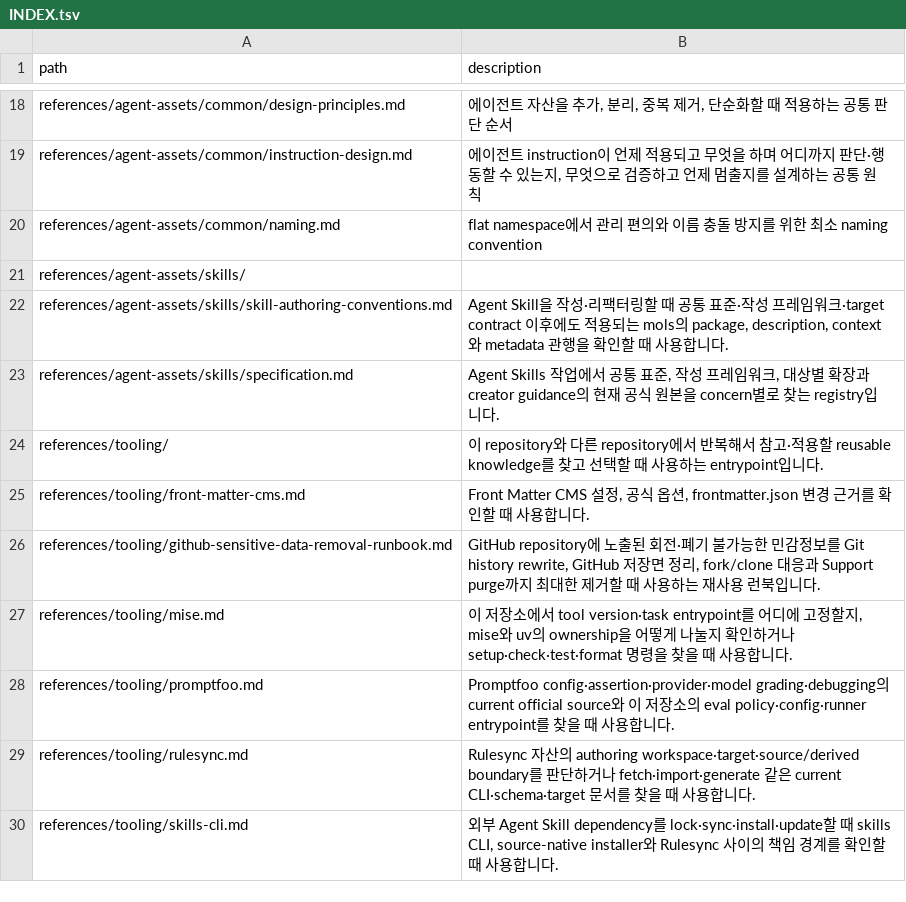
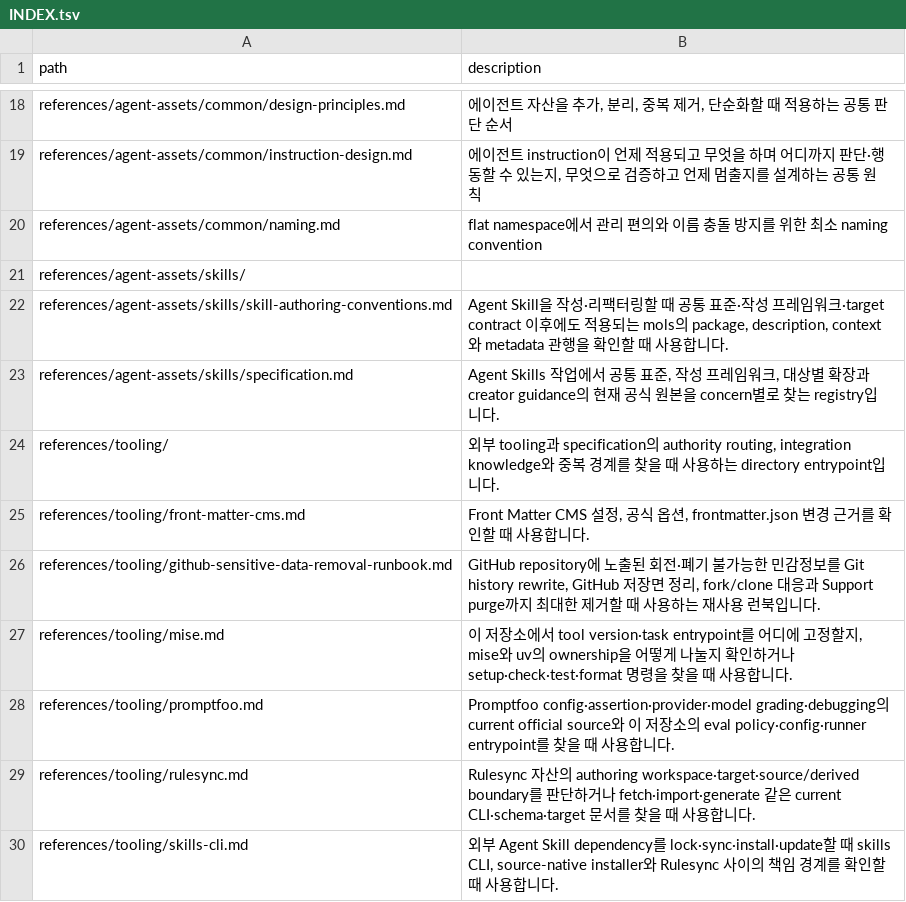
Before and after one commit to mols3131d/mols-agent-assets, a TSV file: docs/INDEX.tsv, drawn as a sheet; only a part is shown, gaps mark what is left out.

Commit message:
fix(index): 기존 tooling 설명 보존

```diff
--- a/docs/INDEX.tsv
+++ b/docs/INDEX.tsv
@@ -23,3 +23,3 @@ references/agent-assets/skills/skill-authoring-conventions.md	Agent Skill을 작
 references/agent-assets/skills/specification.md	Agent Skills 작업에서 공통 표준, 작성 프레임워크, 대상별 확장과 creator guidance의 현재 공식 원본을 concern별로 찾는 registry입니다.
-references/tooling/	이 repository와 다른 repository에서 반복해서 참고·적용할 reusable knowledge를 찾고 선택할 때 사용하는 entrypoint입니다.
+references/tooling/	외부 tooling과 specification의 authority routing, integration knowledge와 중복 경계를 찾을 때 사용하는 directory entrypoint입니다.
 references/tooling/front-matter-cms.md	Front Matter CMS 설정, 공식 옵션, frontmatter.json 변경 근거를 확인할 때 사용합니다.
```
